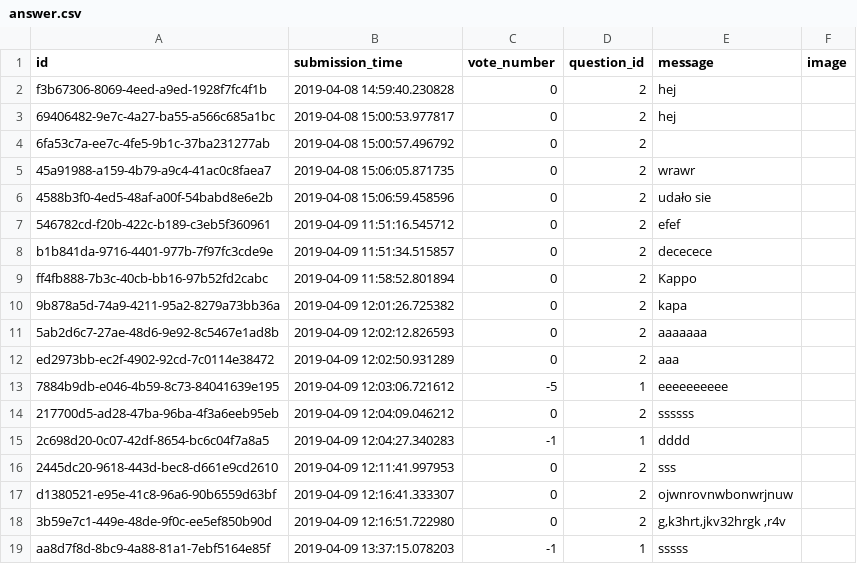
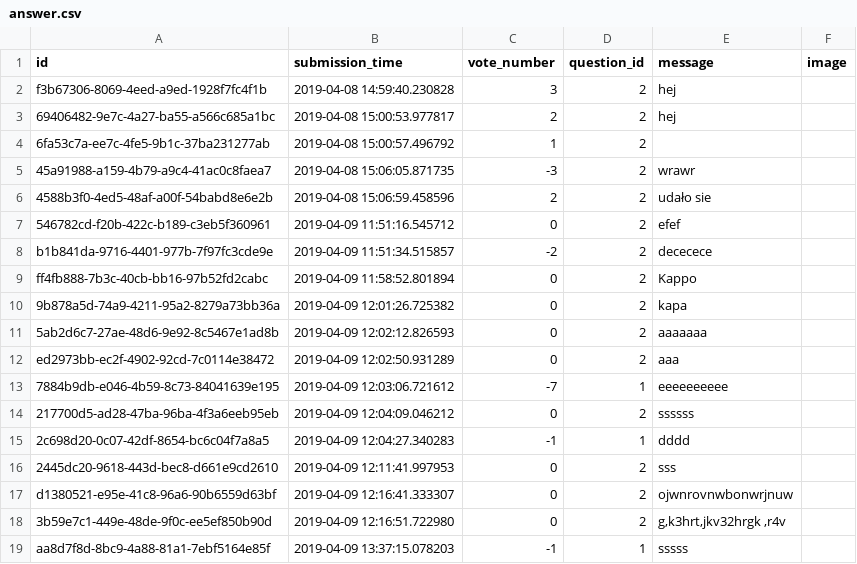
Before and after one commit to Flup3r/ask-mate-python, a CSV file: sample_data/answer.csv, drawn as a sheet.

```diff
--- a/sample_data/answer.csv
+++ b/sample_data/answer.csv
@@ -1,9 +1,9 @@
 id,submission_time,vote_number,question_id,message,image
-f3b67306-8069-4eed-a9ed-1928f7fc4f1b,2019-04-08 14:59:40.230828,0,2,hej,
-69406482-9e7c-4a27-ba55-a566c685a1bc,2019-04-08 15:00:53.977817,0,2,hej,
-6fa53c7a-ee7c-4fe5-9b1c-37ba231277ab,2019-04-08 15:00:57.496792,0,2,,
-45a91988-a159-4b79-a9c4-41ac0c8faea7,2019-04-08 15:06:05.871735,0,2,wrawr,
-4588b3f0-4ed5-48af-a00f-54babd8e6e2b,2019-04-08 15:06:59.458596,0,2,udało sie,
+f3b67306-8069-4eed-a9ed-1928f7fc4f1b,2019-04-08 14:59:40.230828,3,2,hej,
+69406482-9e7c-4a27-ba55-a566c685a1bc,2019-04-08 15:00:53.977817,2,2,hej,
+6fa53c7a-ee7c-4fe5-9b1c-37ba231277ab,2019-04-08 15:00:57.496792,1,2,,
+45a91988-a159-4b79-a9c4-41ac0c8faea7,2019-04-08 15:06:05.871735,-3,2,wrawr,
+4588b3f0-4ed5-48af-a00f-54babd8e6e2b,2019-04-08 15:06:59.458596,2,2,udało sie,
 546782cd-f20b-422c-b189-c3eb5f360961,2019-04-09 11:51:16.545712,0,2,efef,
-b1b841da-9716-4401-977b-7f97fc3cde9e,2019-04-09 11:51:34.515857,0,2,dececece,
+b1b841da-9716-4401-977b-7f97fc3cde9e,2019-04-09 11:51:34.515857,-2,2,dececece,
 ff4fb888-7b3c-40cb-bb16-97b52fd2cabc,2019-04-09 11:58:52.801894,0,2,Kappo,
@@ -12,3 +12,3 @@ ff4fb888-7b3c-40cb-bb16-97b52fd2cabc,2019-04-09 11:58:52.801894,0,2,Kappo,
 ed2973bb-ec2f-4902-92cd-7c0114e38472,2019-04-09 12:02:50.931289,0,2,aaa,
-7884b9db-e046-4b59-8c73-84041639e195,2019-04-09 12:03:06.721612,-5,1,eeeeeeeeee,
+7884b9db-e046-4b59-8c73-84041639e195,2019-04-09 12:03:06.721612,-7,1,eeeeeeeeee,
 217700d5-ad28-47ba-96ba-4f3a6eeb95eb,2019-04-09 12:04:09.046212,0,2,ssssss,
```
Also changed, not shown: sample_data/question.csv, 2 other files.
